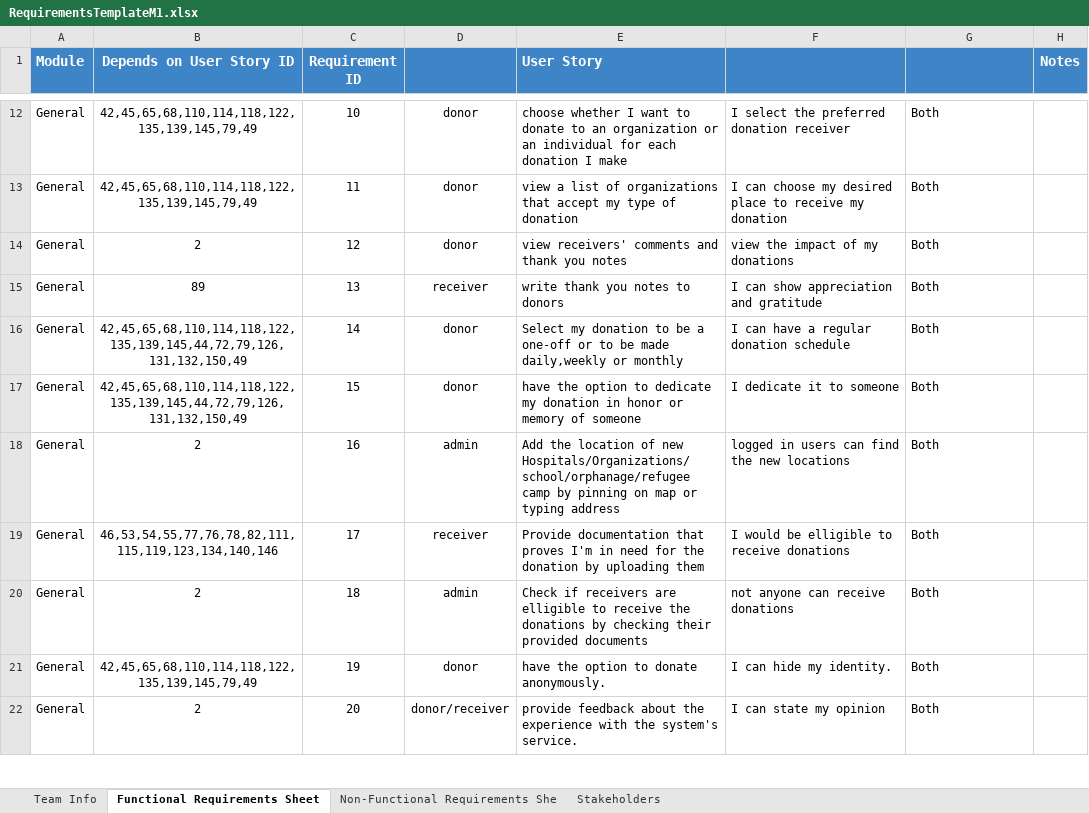
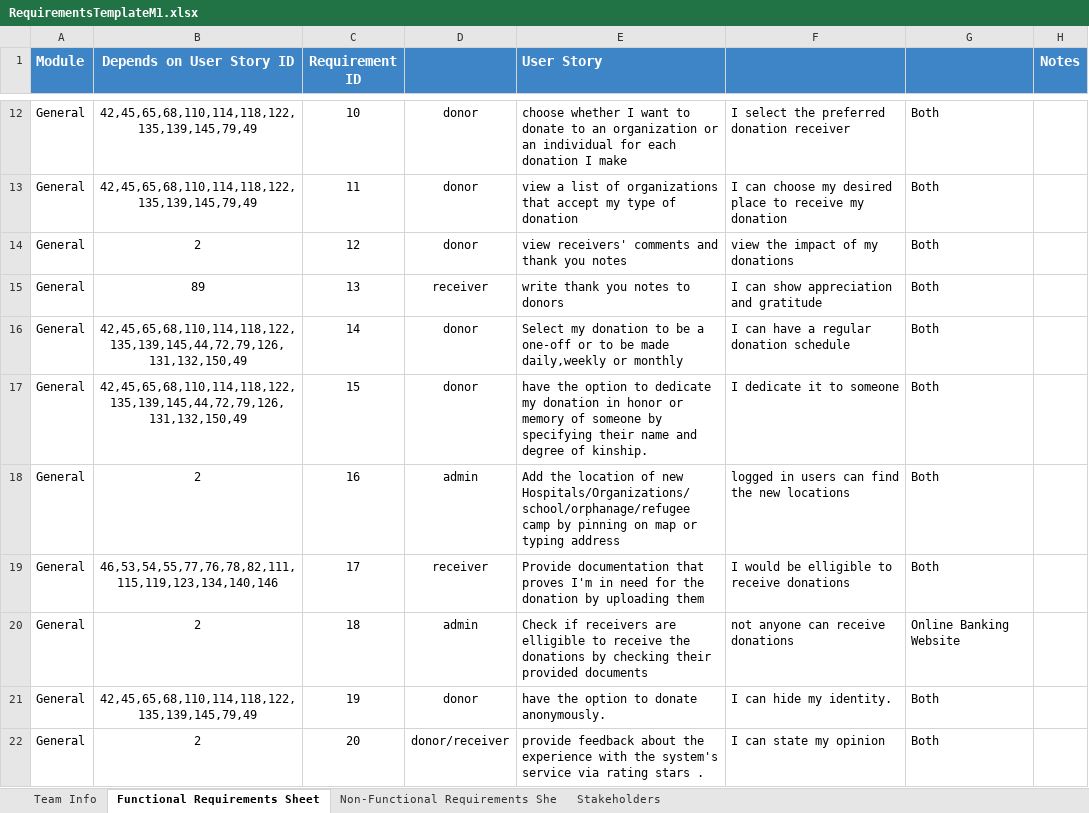
Before and after one commit to Ashez6/ashez, an Excel workbook: RequirementsTemplateM1.xlsx, sheet Functional Requirements Sheet, drawn as a sheet; only a part is shown, gaps mark what is left out; values as stored, in another font and other column widths than the file's, no borders; the diff covers the shown part only; the diff names each change by its address in the sheet, - before the commit and + after, or states it on an @@ line.

Commit message:
Update RequirementsTemplateM1.xlsx
i modified el admin on website only
dependencies mhtaga ttzabat
non func corresponding req mhtaga tt3ml

```diff
--- a/RequirementsTemplateM1.xlsx (sheet Functional Requirements Sheet)
+++ b/RequirementsTemplateM1.xlsx (sheet Functional Requirements Sheet)
-E17 (User Story): …of someone
+E17 (User Story): …of someone by specifying their name and degree of kinship.
-G20: Both
+G20: Online Banking Website
-E22 (User Story): …the system's service.
+E22 (User Story): …the system's service via rating stars .
```
Also changed, not shown: 13 edited cells elsewhere in this sheet.
